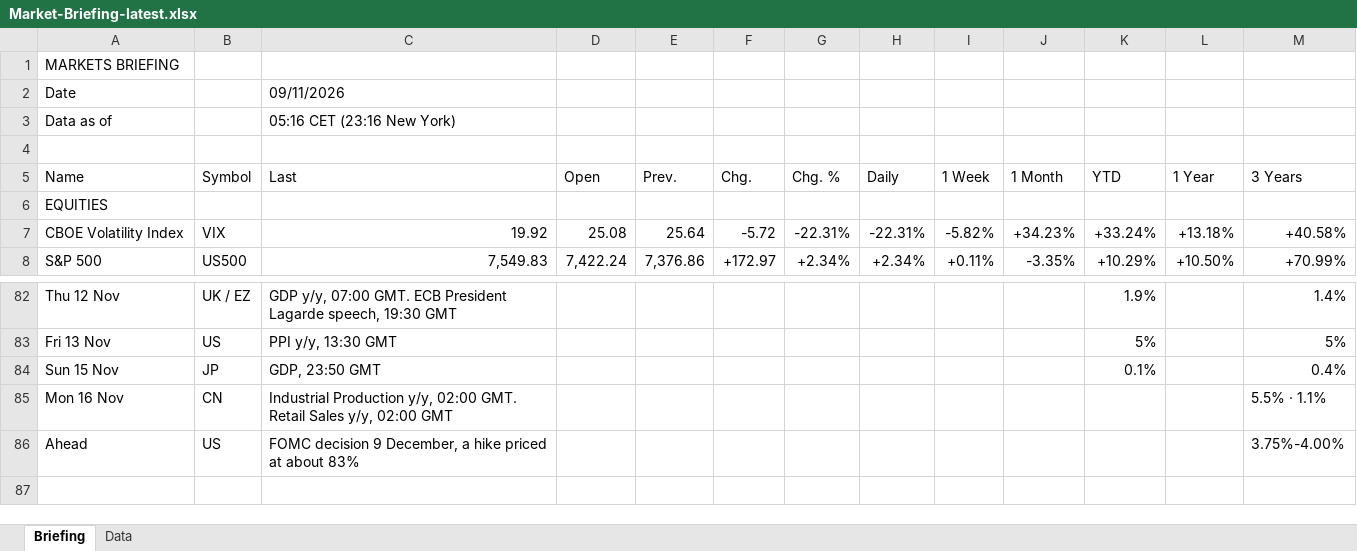
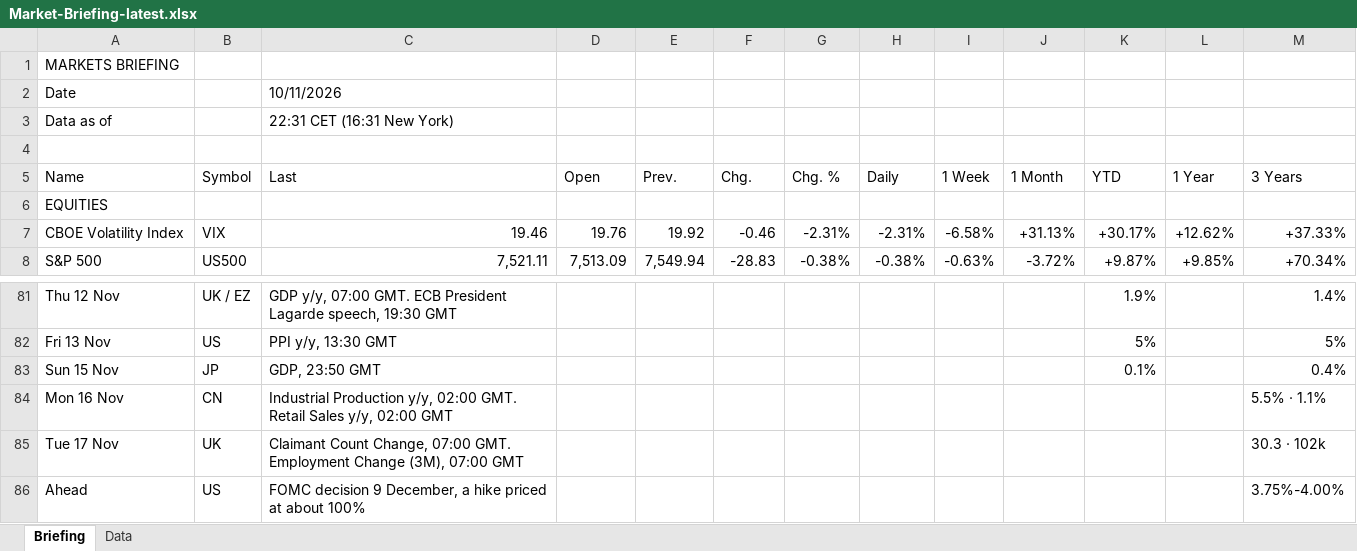
Before and after one commit to Wolfindrake/markets-briefing, an Excel workbook: site/downloads/Market-Briefing-latest.xlsx, sheet Briefing, drawn as a sheet; only a part is shown, gaps mark what is left out; values as stored, in another font and other column widths than the file's, no cell formats; the diff covers the shown part only; the diff names each change by its address in the sheet, - before the commit and + after, or states it on an @@ line.

```diff
--- a/site/downloads/Market-Briefing-latest.xlsx (sheet Briefing)
+++ b/site/downloads/Market-Briefing-latest.xlsx (sheet Briefing)
-C2 (Last): 09/11/2026
+C2 (Last): 10/11/2026
-C3 (Last): 05:16 CET (23:16 New York)
+C3 (Last): 22:31 CET (16:31 New York)
-C7 (Last): 19.92
+C7 (Last): 19.46
-D7 (Open): 25.08
+D7 (Open): 19.76
-E7 (Prev.): 25.64
+E7 (Prev.): 19.92
-F7 (Chg.): -5.72
+F7 (Chg.): -0.46
-G7 (Chg. %): -22.31%
+G7 (Chg. %): -2.31%
-H7 (Daily): -22.31%
+H7 (Daily): -2.31%
-I7 (1 Week): -5.82%
+I7 (1 Week): -6.58%
-J7 (1 Month): +34.23%
+J7 (1 Month): +31.13%
-K7 (YTD): +33.24%
+K7 (YTD): +30.17%
-L7 (1 Year): +13.18%
+L7 (1 Year): +12.62%
-M7 (3 Years): +40.58%
+M7 (3 Years): +37.33%
-C8 (Last): 7,549.83
+C8 (Last): 7,521.11
-D8 (Open): 7,422.24
+D8 (Open): 7,513.09
-E8 (Prev.): 7,376.86
+E8 (Prev.): 7,549.94
-F8 (Chg.): +172.97
+F8 (Chg.): -28.83
-G8 (Chg. %): +2.34%
+G8 (Chg. %): -0.38%
-H8 (Daily): +2.34%
+H8 (Daily): -0.38%
-I8 (1 Week): +0.11%
+I8 (1 Week): -0.63%
-J8 (1 Month): -3.35%
+J8 (1 Month): -3.72%
-K8 (YTD): +10.29%
+K8 (YTD): +9.87%
-L8 (1 Year): +10.50%
+L8 (1 Year): +9.85%
-M8 (3 Years): +70.99%
+M8 (3 Years): +70.34%
+row 85: Tue 17 Nov | UK | Claimant Count Change, 07:00 GMT. Employment Change (3M), 07:00 GMT |  |  |  |  |  |  |  |  |  | 30.3 · 102k
-C86 (Last): …at about 83%
+C86 (Last): …at about 100%
```
Also changed, not shown: 1 added row, 2 removed rows and 355 edited cells elsewhere in this sheet, sheet Data, cell formats, 7 other files.
